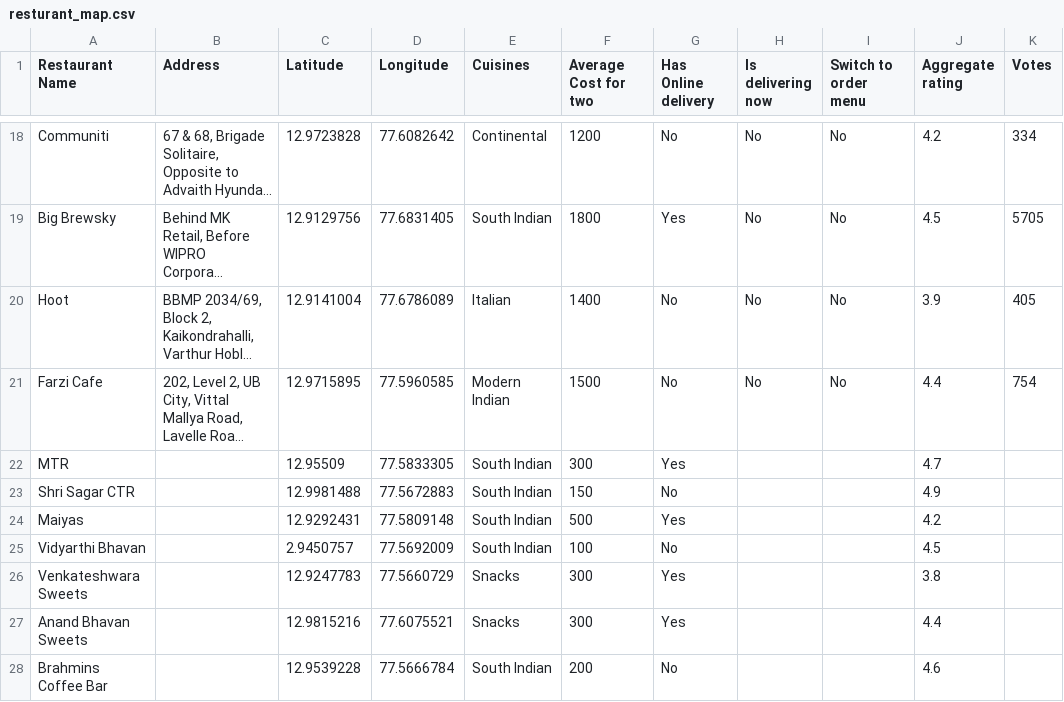
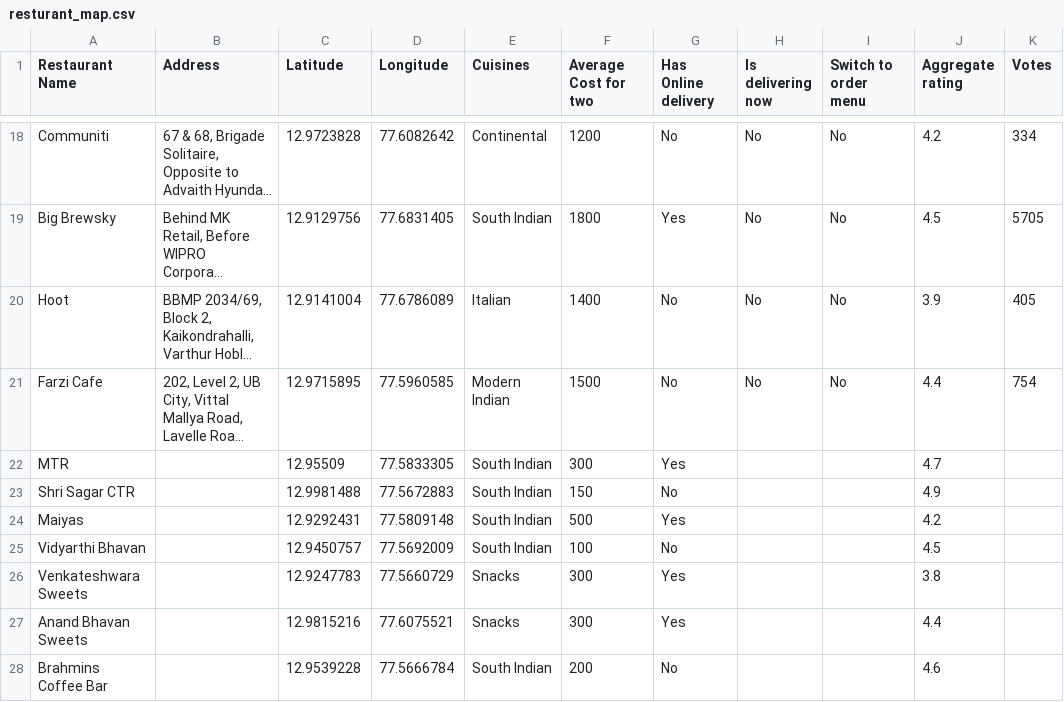
Before and after one commit to shyamsrini364/Vegalite, a CSV file: Assignment/dot_map/data/resturant_map.csv, drawn as a sheet; only a part is shown, gaps mark what is left out; long unchanged cells end in ….

Commit message:
update

```diff
--- a/Assignment/dot_map/data/resturant_map.csv
+++ b/Assignment/dot_map/data/resturant_map.csv
@@ -24,3 +24,3 @@ Shri Sagar CTR,,12.9981488,77.5672883,South Indian,150,No,,,4.9,
 Maiyas ,,12.9292431,77.5809148,South Indian,500,Yes,,,4.2,
-Vidyarthi Bhavan,,2.9450757,77.5692009,South Indian,100,No,,,4.5,
+Vidyarthi Bhavan,,12.9450757,77.5692009,South Indian,100,No,,,4.5,
 Venkateshwara Sweets,,12.9247783,77.5660729,Snacks,300,Yes,,,3.8,
```
